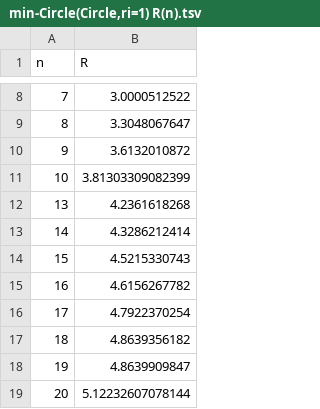
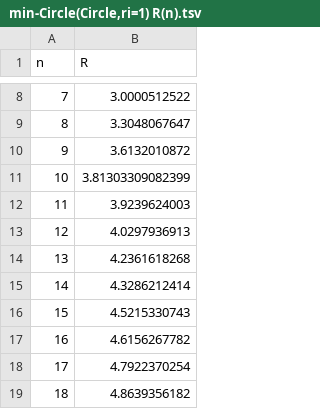
Before and after one commit to muellan/packing, a TSV file: min-Circle(Circle)/min-Circle(Circle,ri=1) R(n).tsv, drawn as a sheet; only a part is shown, gaps mark what is left out; the shorter side is filled out with more unchanged rows.

Commit message:
updated min-Circle(Circle)

```diff
--- a/min-Circle(Circle)/min-Circle(Circle,ri=1) R(n).tsv
+++ b/min-Circle(Circle)/min-Circle(Circle,ri=1) R(n).tsv
@@ -11,2 +11,4 @@ n	R
 10	3.81303309082399
+11	3.9239624003
+12	4.0297936913
 13	4.2361618268
```
Also changed, not shown: min-Circle(Circle)/min-Circle(Circle,ri=i) R(n).tsv, 15 other files.
